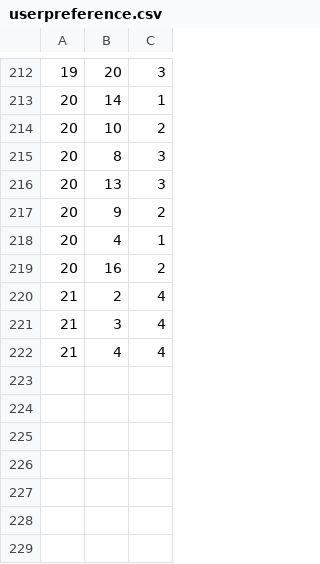
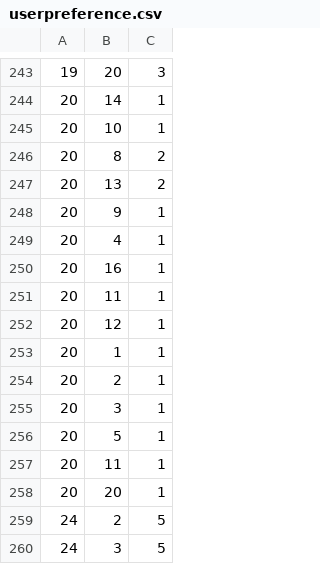
Before and after one commit to acisliver/jeonbiseo, a CSV file: src/main/data/userpreference.csv, drawn as a sheet; only a part is shown, gaps mark what is left out; the diff covers the shown part only.

```diff
--- a/src/main/data/userpreference.csv
+++ b/src/main/data/userpreference.csv
@@ -213,10 +244,17 @@
 20,14,1
-20,10,2
-20,8,3
-20,13,3
-20,9,2
+20,10,1
+20,8,2
+20,13,2
+20,9,1
 20,4,1
-20,16,2
-21,2,4
-21,3,4
-21,4,4
+20,16,1
+20,11,1
+20,12,1
+20,1,1
+20,2,1
+20,3,1
+20,5,1
+20,11,1
+20,20,1
+24,2,5
+24,3,5
```
Also changed, not shown: 31 added rows and 25 edited cells elsewhere in this file, 2 other files.
